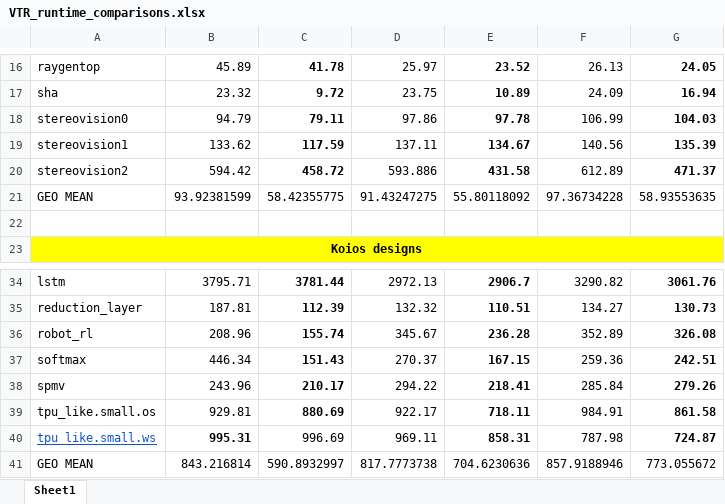
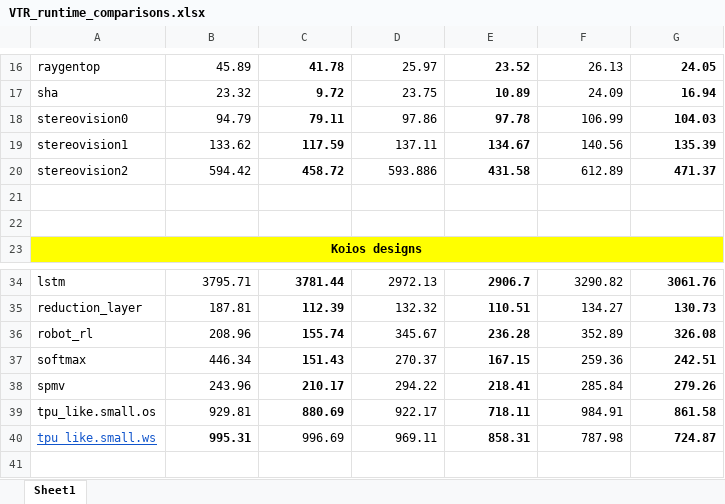
Before and after one commit to bodhi91/FPGAPart, an Excel workbook: additional_results_rebuttal/VTR_runtime_comparisons.xlsx, sheet Sheet1, drawn as a sheet; only a part is shown, gaps mark what is left out; values as stored, in another font and other column widths than the file's, no borders; charts and pictures not drawn; the diff names each change by its address in the sheet, - before the commit and + after, or states it on an @@ line.

Commit message:
Removing metadata from .xlsx files

```diff
--- a/additional_results_rebuttal/VTR_runtime_comparisons.xlsx (sheet Sheet1)
+++ b/additional_results_rebuttal/VTR_runtime_comparisons.xlsx (sheet Sheet1)
-row 21: GEO MEAN | 93.92381599 | 58.42355775 | 91.43247275 | 55.80118092 | 97.36734228 | 58.93553635
+row 21: (empty)
-row 41: GEO MEAN | 843.216814 | 590.8932997 | 817.7773738 | 704.6230636 | 857.9188946 | 773.055672
```
Also changed, not shown: charts or pictures, additional_results_rebuttal/Best_results_comparisons.xlsx, additional_results_rebuttal/Partitioner_runtime_comparisons.xlsx, 1 other file.
